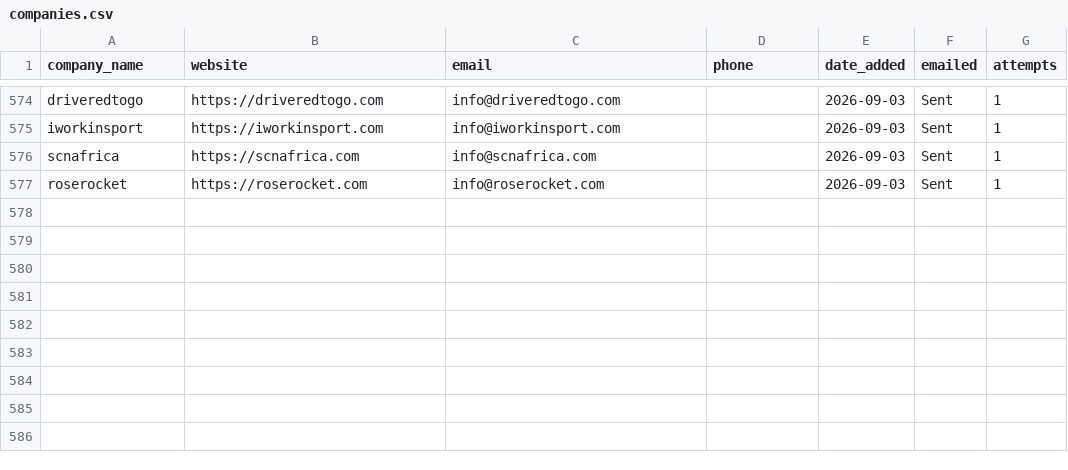
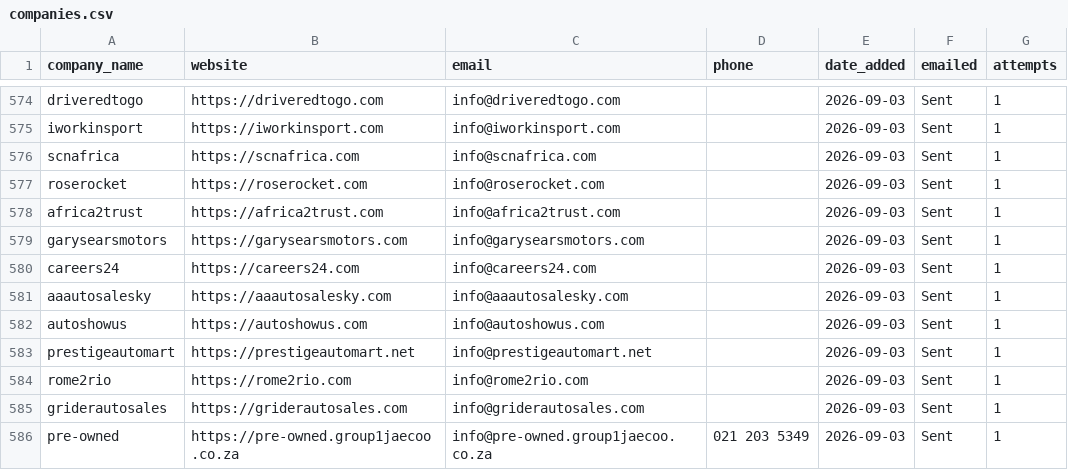
Before and after one commit to MareanaNsuku/Redbull-Outreach, a CSV file: companies.csv, drawn as a sheet; only a part is shown, gaps mark what is left out.

```diff
--- a/companies.csv
+++ b/companies.csv
@@ -577 +577,10 @@ scnafrica,https://scnafrica.com,info@scnafrica.com,,2026-09-03,Sent,1
 roserocket,https://roserocket.com,info@roserocket.com,,2026-09-03,Sent,1
+africa2trust,https://africa2trust.com,info@africa2trust.com,,2026-09-03,Sent,1
+garysearsmotors,https://garysearsmotors.com,info@garysearsmotors.com,,2026-09-03,Sent,1
+careers24,https://careers24.com,info@careers24.com,,2026-09-03,Sent,1
+aaautosalesky,https://aaautosalesky.com,info@aaautosalesky.com,,2026-09-03,Sent,1
+autoshowus,https://autoshowus.com,info@autoshowus.com,,2026-09-03,Sent,1
+prestigeautomart,https://prestigeautomart.net,info@prestigeautomart.net,,2026-09-03,Sent,1
+rome2rio,https://rome2rio.com,info@rome2rio.com,,2026-09-03,Sent,1
+griderautosales,https://griderautosales.com,info@griderautosales.com,,2026-09-03,Sent,1
+pre-owned,https://pre-owned.group1jaecoo.co.za,info@pre-owned.group1jaecoo.co.za,021 203 5349,2026-09-03,Sent,1
```
